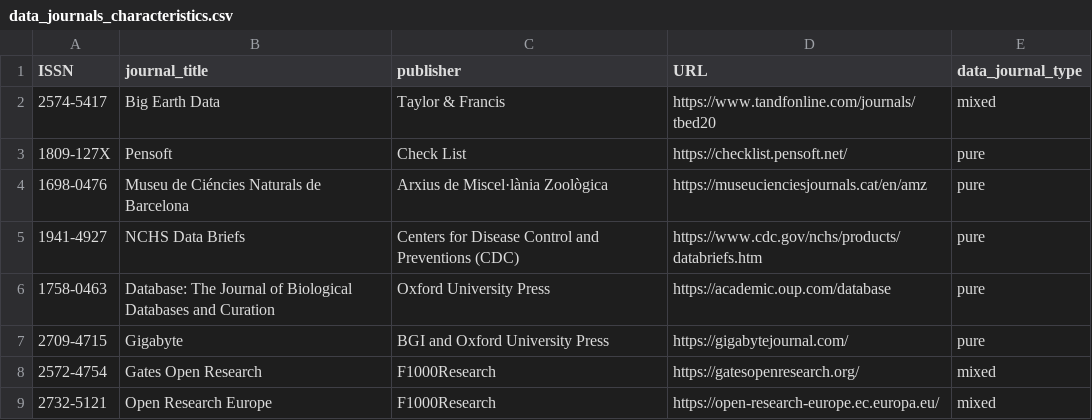
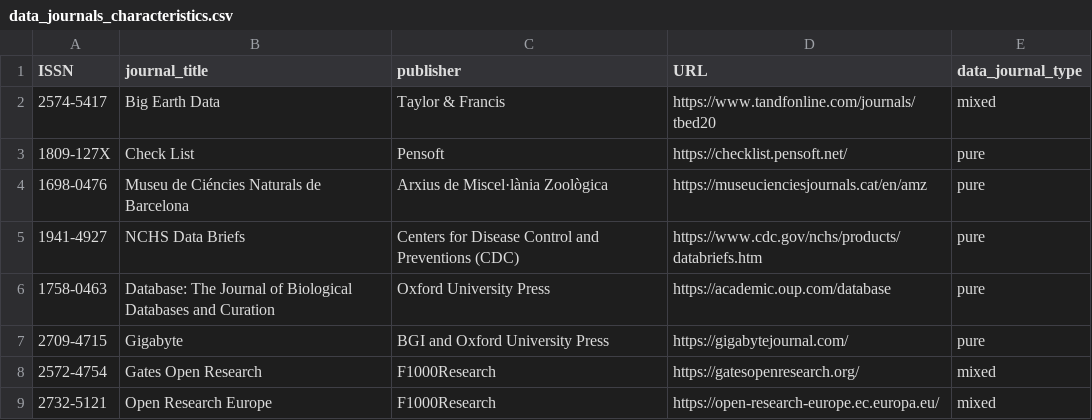
Before and after one commit to harrytyp/data-journals, a CSV file: data_journals_characteristics.csv, drawn as a sheet; only a part is shown.

Commit message:
Fix Check List journal (confused journal title with publisher)

```diff
--- a/data_journals_characteristics.csv
+++ b/data_journals_characteristics.csv
@@ -2,3 +2,3 @@ ISSN,journal_title,publisher,URL,data_journal_type
 2574-5417,Big Earth Data,Taylor & Francis,https://www.tandfonline.com/journals/tbed20,mixed
-1809-127X,Pensoft,Check List,https://checklist.pensoft.net/,pure
+1809-127X,Check List,Pensoft,https://checklist.pensoft.net/,pure
 1698-0476,Museu de Ciéncies Naturals de Barcelona,Arxius de Miscel·lània Zoològica,https://museucienciesjournals.cat/en/amz,pure
```
